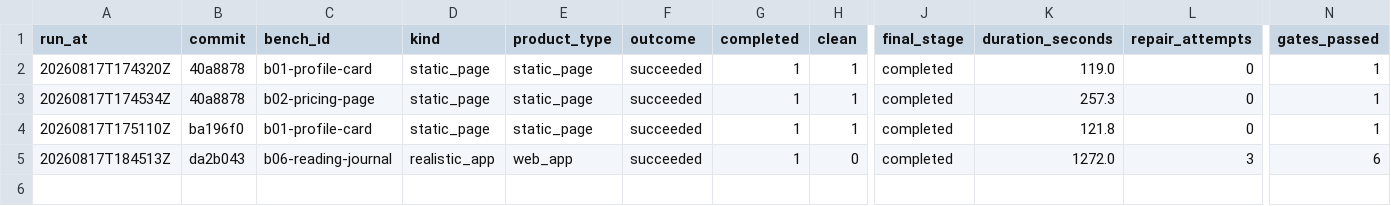
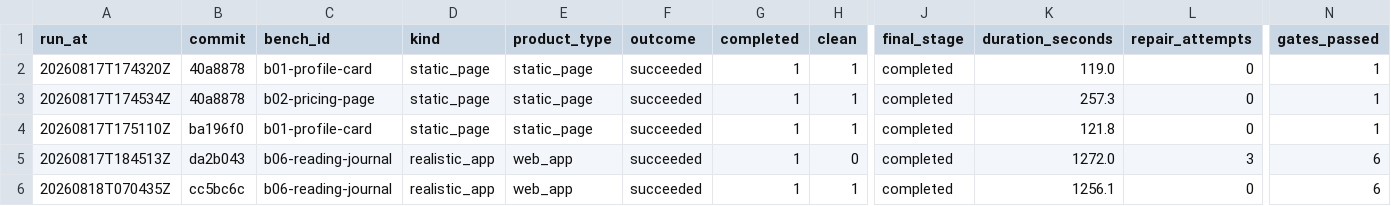
Before and after one commit to Ignat0567/AI-Freelance-Studio, a CSV file: bench/results.csv, drawn as a sheet; only a part is shown, gaps mark what is left out; rows hold the shown columns only; the diff names each change by its address in the sheet, - before the commit and + after, or states it on an @@ line.

```diff
--- a/bench/results.csv
+++ b/bench/results.csv
+row 6: 20260818T070435Z | cc5bc6c | b06-reading-journal | realistic_app | web_app | succeeded | 1 | 1 | completed | 1256.1 | 0 | 6
```
